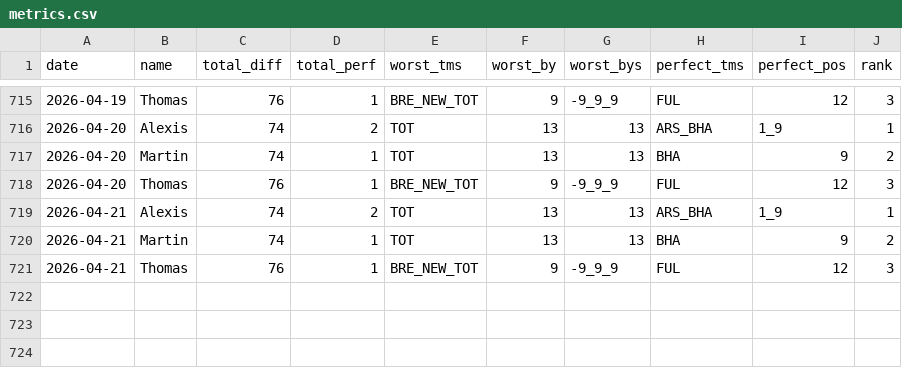
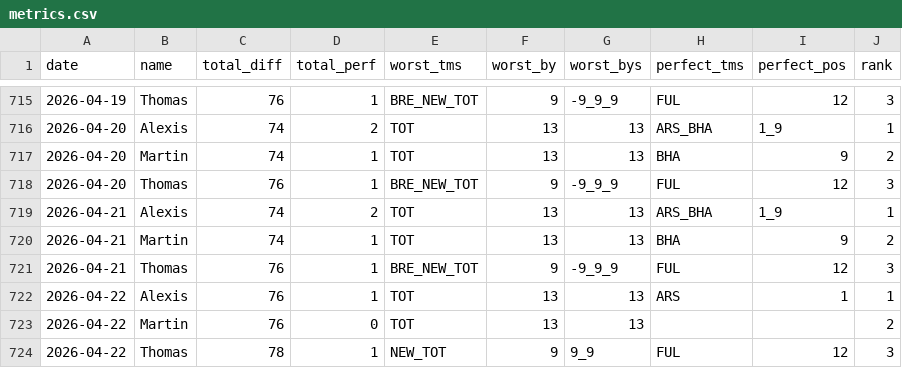
Before and after one commit to martinbog19/pl-preds, a CSV file: data/prem/metrics.csv, drawn as a sheet; only a part is shown, gaps mark what is left out.

```diff
--- a/data/prem/metrics.csv
+++ b/data/prem/metrics.csv
@@ -721 +721,4 @@ date,name,total_diff,total_perf,worst_tms,worst_by,worst_bys,perfect_tms,perfect
 2026-04-21,Thomas,76,1,BRE_NEW_TOT,9,-9_9_9,FUL,12,3
+2026-04-22,Alexis,76,1,TOT,13,13,ARS,1,1
+2026-04-22,Martin,76,0,TOT,13,13,,,2
+2026-04-22,Thomas,78,1,NEW_TOT,9,9_9,FUL,12,3
```
Also changed, not shown: data/prem/standings.csv.
